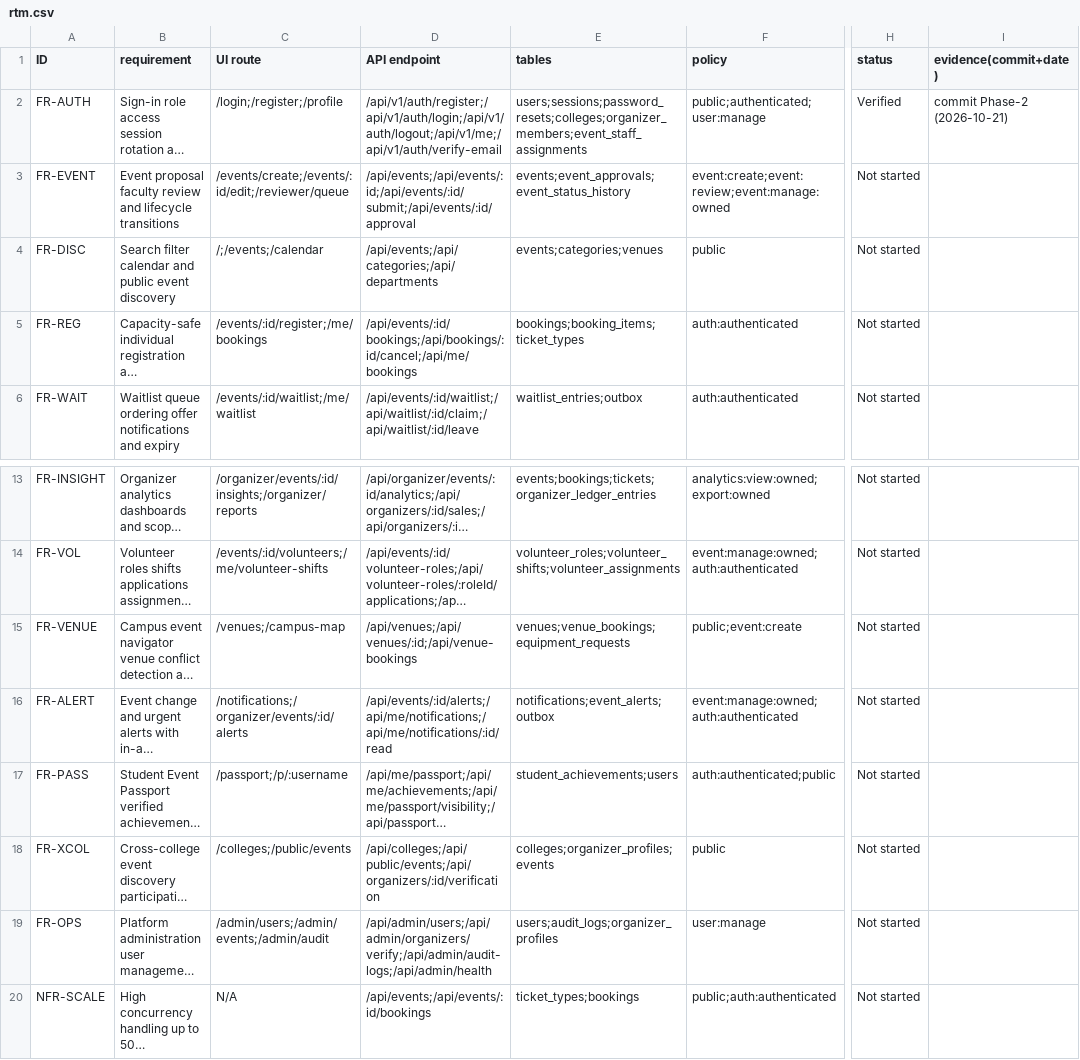
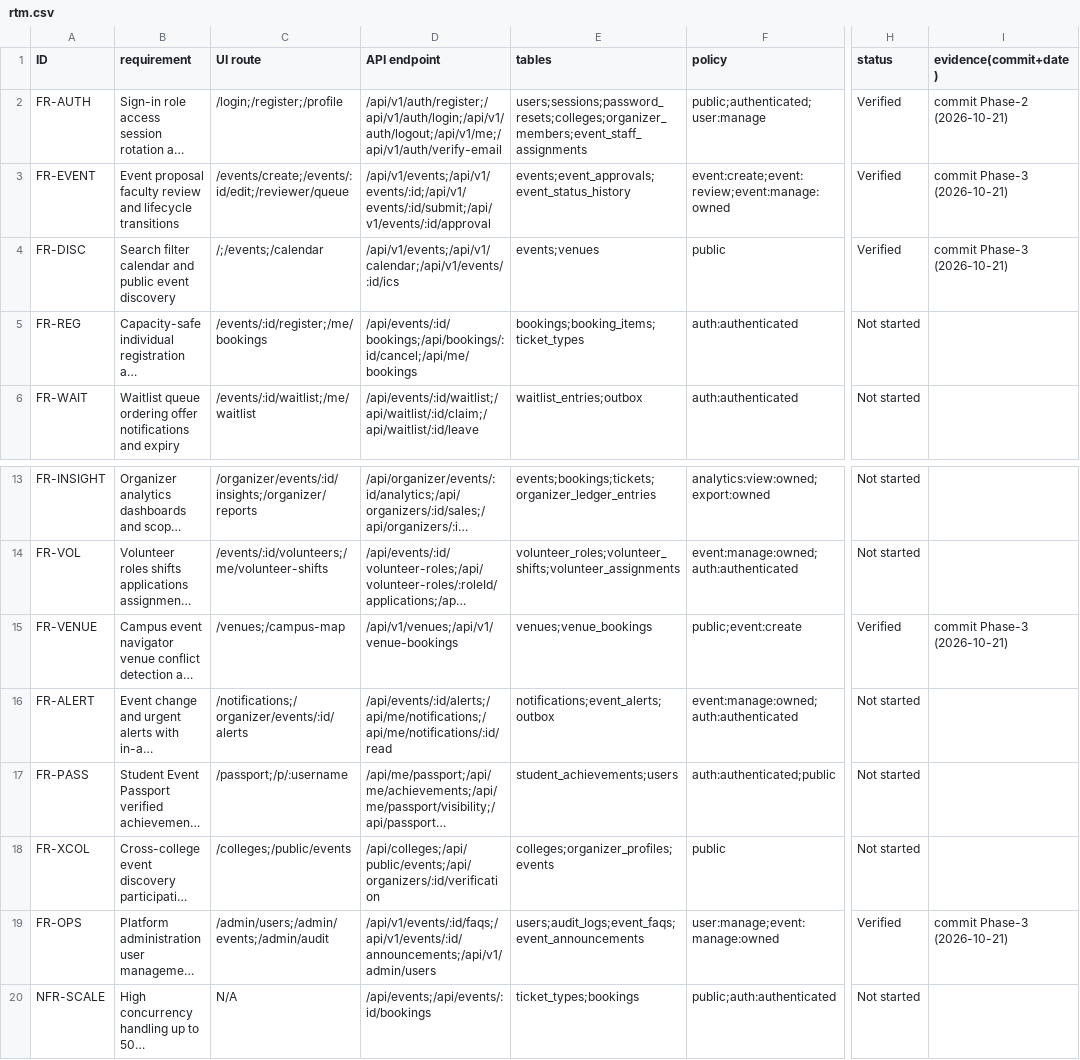
Before and after one commit to saikiran9726/EVENTORA, a CSV file: docs/rtm.csv, drawn as a sheet; only a part is shown, gaps mark what is left out; long unchanged cells end in …; the diff names each change by its address in the sheet, - before the commit and + after, or states it on an @@ line.

Commit message:
feat(events): complete Phase 3 event lifecycle discovery and venues

```diff
--- a/docs/rtm.csv
+++ b/docs/rtm.csv
-D3 (API endpoint): /api/events;/api/events/:id;/api/events/:id/submit;/api/events/:id/approval
+D3 (API endpoint): /api/v1/events;/api/v1/events/:id;/api/v1/events/:id/submit;/api/v1/events/:id/approval
-H3:H4 (status): Not started
+H3:H4 (status): Verified
-I3:I4 (evidence(commit+date)): (empty)
+I3:I4 (evidence(commit+date)): commit Phase-3 (2026-10-21)
-D4 (API endpoint): /api/events;/api/categories;/api/departments
+D4 (API endpoint): /api/v1/events;/api/v1/calendar;/api/v1/events/:id/ics
-E4 (tables): events;categories;venues
+E4 (tables): events;venues
-D15 (API endpoint): /api/venues;/api/venues/:id;/api/venue-bookings
+D15 (API endpoint): /api/v1/venues;/api/v1/venue-bookings
-E15 (tables): venues;venue_bookings;equipment_requests
+E15 (tables): venues;venue_bookings
-H15 (status): Not started
+H15 (status): Verified
-I15 (evidence(commit+date)): (empty)
+I15 (evidence(commit+date)): commit Phase-3 (2026-10-21)
-D19 (API endpoint): /api/admin/users;/api/admin/organizers/verify;/api/admin/audit-logs;/api/admin/health
+D19 (API endpoint): /api/v1/events/:id/faqs;/api/v1/events/:id/announcements;/api/v1/admin/users
-E19 (tables): users;audit_logs;organizer_profiles
+E19 (tables): users;audit_logs;event_faqs;event_announcements
-F19 (policy): user:manage
+F19 (policy): user:manage;event:manage:owned
-H19 (status): Not started
+H19 (status): Verified
-I19 (evidence(commit+date)): (empty)
+I19 (evidence(commit+date)): commit Phase-3 (2026-10-21)
```
Also changed, not shown: 56 other files.
